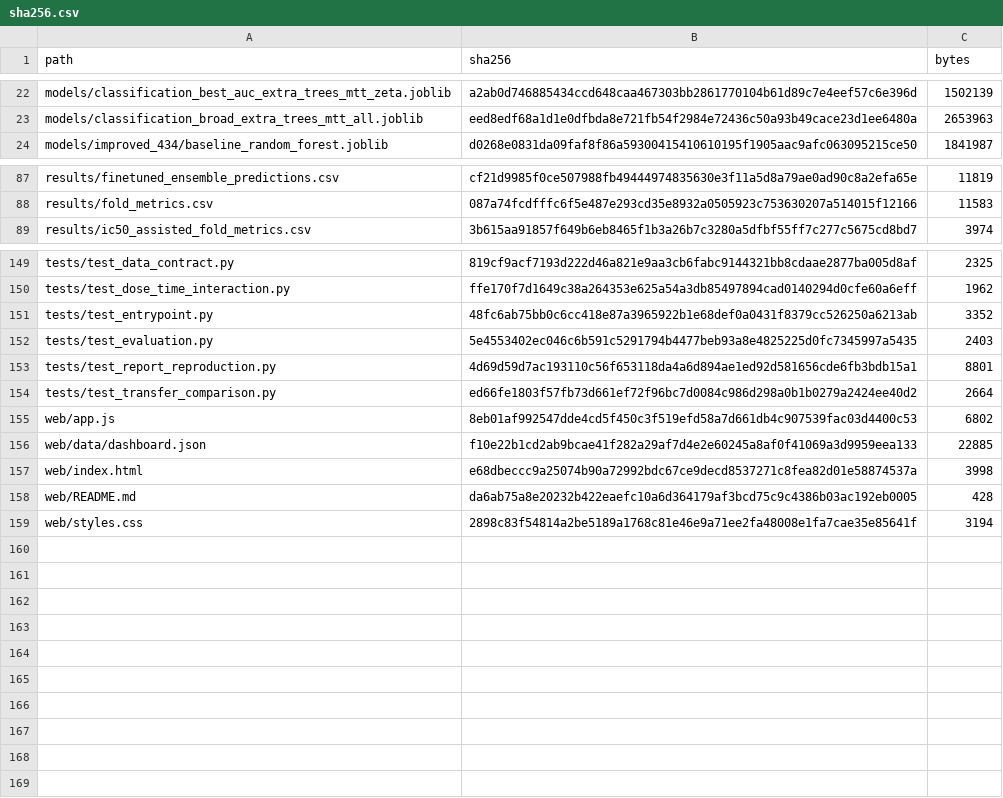
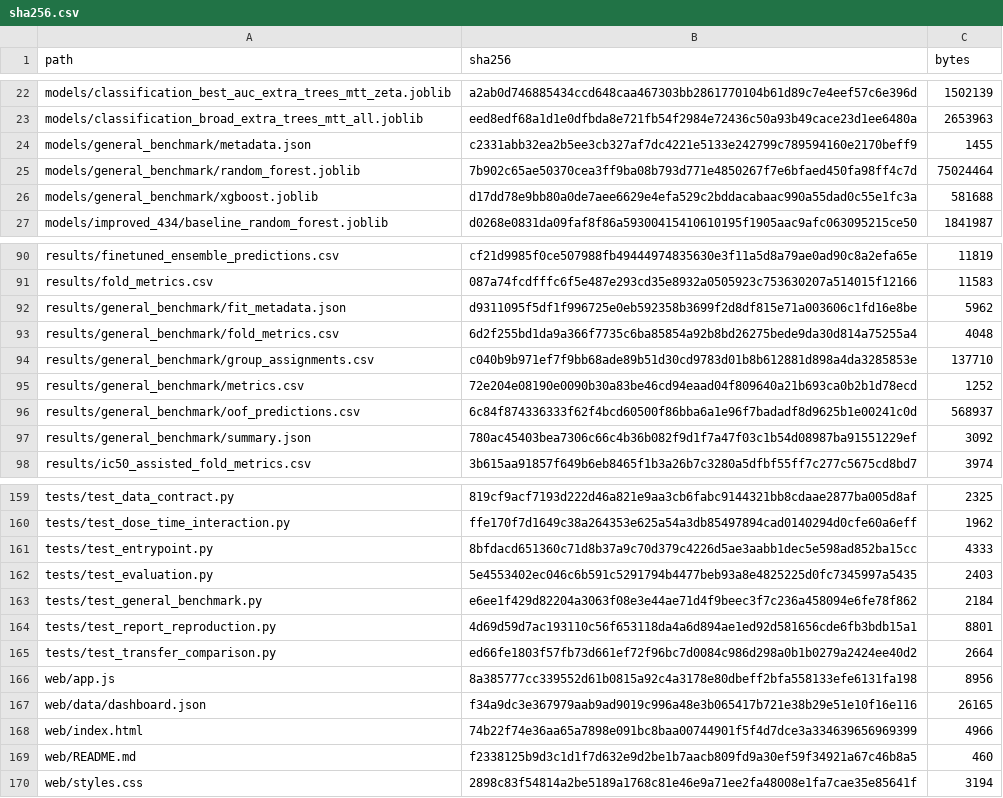
Before and after one commit to sunnyhmz7010/selenium-nanoparticle-cytotoxicity, a CSV file: manifest/sha256.csv, drawn as a sheet; only a part is shown, gaps mark what is left out; the diff covers the shown part only.

```diff
--- a/manifest/sha256.csv
+++ b/manifest/sha256.csv
@@ -23,2 +23,5 @@ models/classification_best_auc_extra_trees_mtt_zeta.joblib,a2ab0d746885434ccd648
 models/classification_broad_extra_trees_mtt_all.joblib,eed8edf68a1d1e0dfbda8e721fb54f2984e72436c50a93b49cace23d1ee6480a,2653963
+models/general_benchmark/metadata.json,c2331abb32ea2b5ee3cb327af7dc4221e5133e242799c789594160e2170beff9,1455
+models/general_benchmark/random_forest.joblib,7b902c65ae50370cea3ff9ba08b793d771e4850267f7e6bfaed450fa98ff4c7d,75024464
+models/general_benchmark/xgboost.joblib,d17dd78e9bb80a0de7aee6629e4efa529c2bddacabaac990a55dad0c55e1fc3a,581688
 models/improved_434/baseline_random_forest.joblib,d0268e0831da09faf8f86a59300415410610195f1905aac9afc063095215ce50,1841987
@@ -88,2 +91,8 @@ results/finetuned_ensemble_predictions.csv,cf21d9985f0ce507988fb49444974835630e3
 results/fold_metrics.csv,087a74fcdfffc6f5e487e293cd35e8932a0505923c753630207a514015f12166,11583
+results/general_benchmark/fit_metadata.json,d9311095f5df1f996725e0eb592358b3699f2d8df815e71a003606c1fd16e8be,5962
+results/general_benchmark/fold_metrics.csv,6d2f255bd1da9a366f7735c6ba85854a92b8bd26275bede9da30d814a75255a4,4048
+results/general_benchmark/group_assignments.csv,c040b9b971ef7f9bb68ade89b51d30cd9783d01b8b612881d898a4da3285853e,137710
+results/general_benchmark/metrics.csv,72e204e08190e0090b30a83be46cd94eaad04f809640a21b693ca0b2b1d78ecd,1252
+results/general_benchmark/oof_predictions.csv,6c84f874336333f62f4bcd60500f86bba6a1e96f7badadf8d9625b1e00241c0d,568937
+results/general_benchmark/summary.json,780ac45403bea7306c66c4b36b082f9d1f7a47f03c1b54d08987ba91551229ef,3092
 results/ic50_assisted_fold_metrics.csv,3b615aa91857f649b6eb8465f1b3a26b7c3280a5dfbf55ff7c277c5675cd8bd7,3974
@@ -150,10 +160,11 @@ tests/test_data_contract.py,819cf9acf7193d222d46a821e9aa3cb6fabc9144321bb8cdaae2
 tests/test_dose_time_interaction.py,ffe170f7d1649c38a264353e625a54a3db85497894cad0140294d0cfe60a6eff,1962
-tests/test_entrypoint.py,48fc6ab75bb0c6cc418e87a3965922b1e68def0a0431f8379cc526250a6213ab,3352
+tests/test_entrypoint.py,8bfdacd651360c71d8b37a9c70d379c4226d5ae3aabb1dec5e598ad852ba15cc,4333
 tests/test_evaluation.py,5e4553402ec046c6b591c5291794b4477beb93a8e4825225d0fc7345997a5435,2403
+tests/test_general_benchmark.py,e6ee1f429d82204a3063f08e3e44ae71d4f9beec3f7c236a458094e6fe78f862,2184
 tests/test_report_reproduction.py,4d69d59d7ac193110c56f653118da4a6d894ae1ed92d581656cde6fb3bdb15a1,8801
 tests/test_transfer_comparison.py,ed66fe1803f57fb73d661ef72f96bc7d0084c986d298a0b1b0279a2424ee40d2,2664
-web/app.js,8eb01af992547dde4cd5f450c3f519efd58a7d661db4c907539fac03d4400c53,6802
-web/data/dashboard.json,f10e22b1cd2ab9bcae41f282a29af7d4e2e60245a8af0f41069a3d9959eea133,22885
-web/index.html,e68dbeccc9a25074b90a72992bdc67ce9decd8537271c8fea82d01e58874537a,3998
-web/README.md,da6ab75a8e20232b422eaefc10a6d364179af3bcd75c9c4386b03ac192eb0005,428
+web/app.js,8a385777cc339552d61b0815a92c4a3178e80dbeff2bfa558133efe6131fa198,8956
+web/data/dashboard.json,f34a9dc3e367979aab9ad9019c996a48e3b065417b721e38b29e51e10f16e116,26165
+web/index.html,74b22f74e36aa65a7898e091bc8baa00744901f5f4d7dce3a334639656969399,4966
+web/README.md,f2338125b9d3c1d1f7d632e9d2be1b7aacb809fd9a30ef59f34921a67c46b8a5,460
 web/styles.css,2898c83f54814a2be5189a1768c81e46e9a71ee2fa48008e1fa7cae35e85641f,3194
```
Also changed, not shown: 1 added row and 2 edited cells elsewhere in this file, 22 other files.
